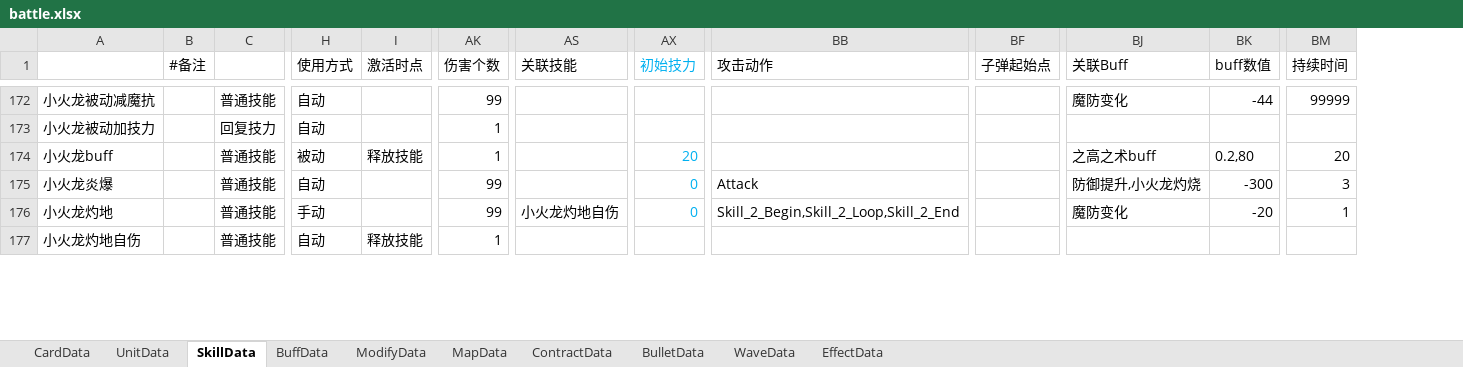
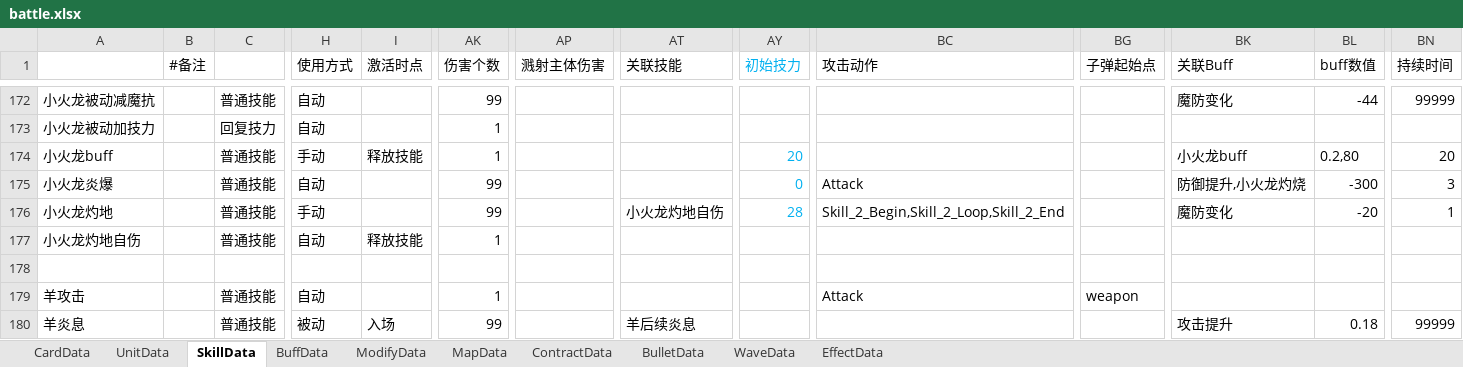
Before and after one commit to Mikez06/Arknight--, an Excel workbook: Excel/battle.xlsx, sheet SkillData, drawn as a sheet; only a part is shown, gaps mark what is left out; values as stored, in another font and other column widths than the file's, no borders; addresses are those after the commit; rows hold the shown columns only; the diff covers the shown part only; the diff names each change by its address in the sheet, - before the commit and + after, or states it on an @@ line.

```diff
--- a/Excel/battle.xlsx (sheet SkillData)
+++ b/Excel/battle.xlsx (sheet SkillData)
+column AP (溅射主体伤害), empty
-H174 (使用方式): 被动
+H174 (使用方式): 手动
-BK174 (关联Buff): 之高之术buff
+BK174 (关联Buff): 小火龙buff
-AY176 (初始技力): 0
+AY176 (初始技力): 28
+row 178: (empty)
+row 179: 羊攻击 |  | 普通技能 | 自动 |  | 1 |  |  |  | Attack | weapon
+row 180: 羊炎息 |  | 普通技能 | 被动 | 入场 | 99 |  | 羊后续炎息 |  |  |  | 攻击提升 | 0.18 | 99999
```
Also changed, not shown: 7 added rows and 3 edited cells elsewhere in this sheet, sheet UnitData, sheet BuffData, sheet CardData, 43 other files.
